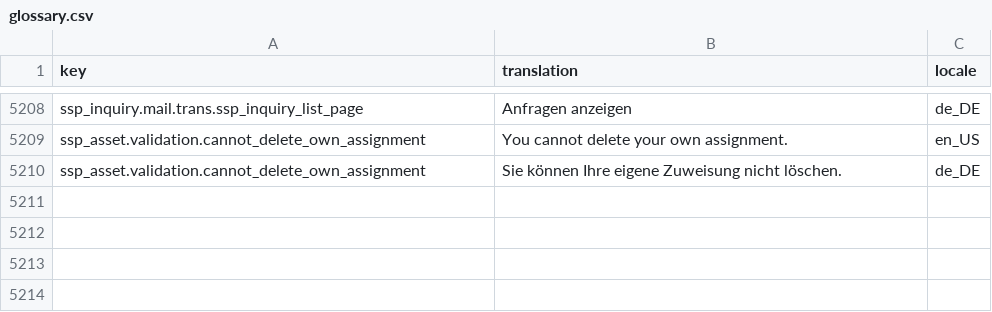
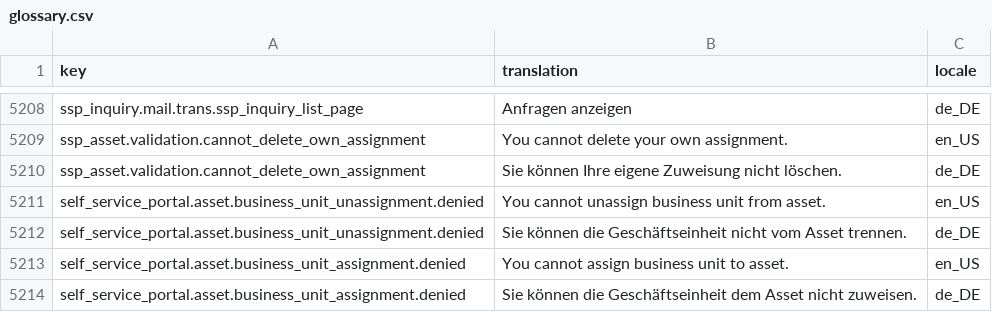
Before and after one commit to spryker-shop/suite, a CSV file: data/import/common/common/glossary.csv, drawn as a sheet; only a part is shown, gaps mark what is left out; the diff names each change by its address in the sheet, - before the commit and + after, or states it on an @@ line.

```diff
--- a/data/import/common/common/glossary.csv
+++ b/data/import/common/common/glossary.csv
+row 5211: self_service_portal.asset.business_unit_unassignment.denied | You cannot unassign business unit from asset. | en_US
+row 5212: self_service_portal.asset.business_unit_unassignment.denied | Sie können die Geschäftseinheit nicht vom Asset trennen. | de_DE
+row 5213: self_service_portal.asset.business_unit_assignment.denied | You cannot assign business unit to asset. | en_US
+row 5214: self_service_portal.asset.business_unit_assignment.denied | Sie können die Geschäftseinheit dem Asset nicht zuweisen. | de_DE
```
Also changed, not shown: 1 other file.
